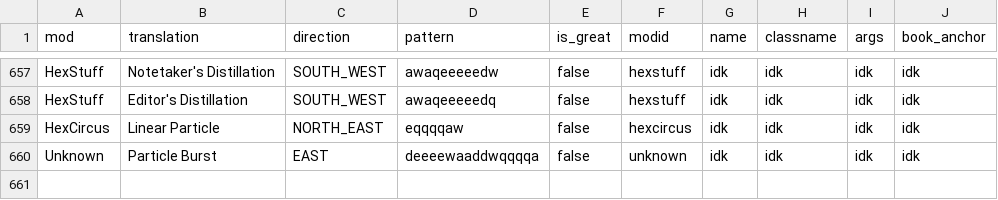
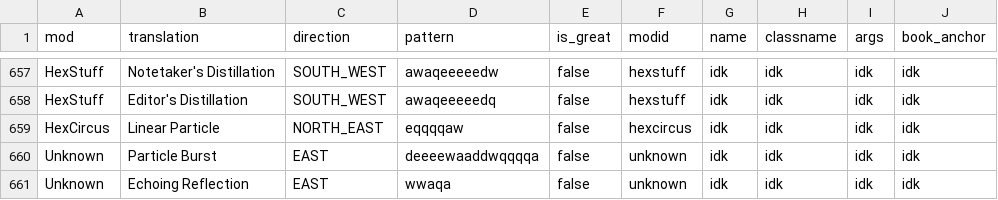
Before and after one commit to DucklingVivi/viviedit, a CSV file: viviedit/patterns.csv, drawn as a sheet; only a part is shown, gaps mark what is left out.

Commit message:
Update patterns.csv

```diff
--- a/viviedit/patterns.csv
+++ b/viviedit/patterns.csv
@@ -660 +660,2 @@ HexCircus,Linear Particle,NORTH_EAST,eqqqqaw,false,hexcircus,idk,idk,idk,idk
 Unknown,Particle Burst,EAST,deeeewaaddwqqqqa,false,unknown,idk,idk,idk,idk
+Unknown,Echoing Reflection,EAST,wwaqa,false,unknown,idk,idk,idk,idk
```
